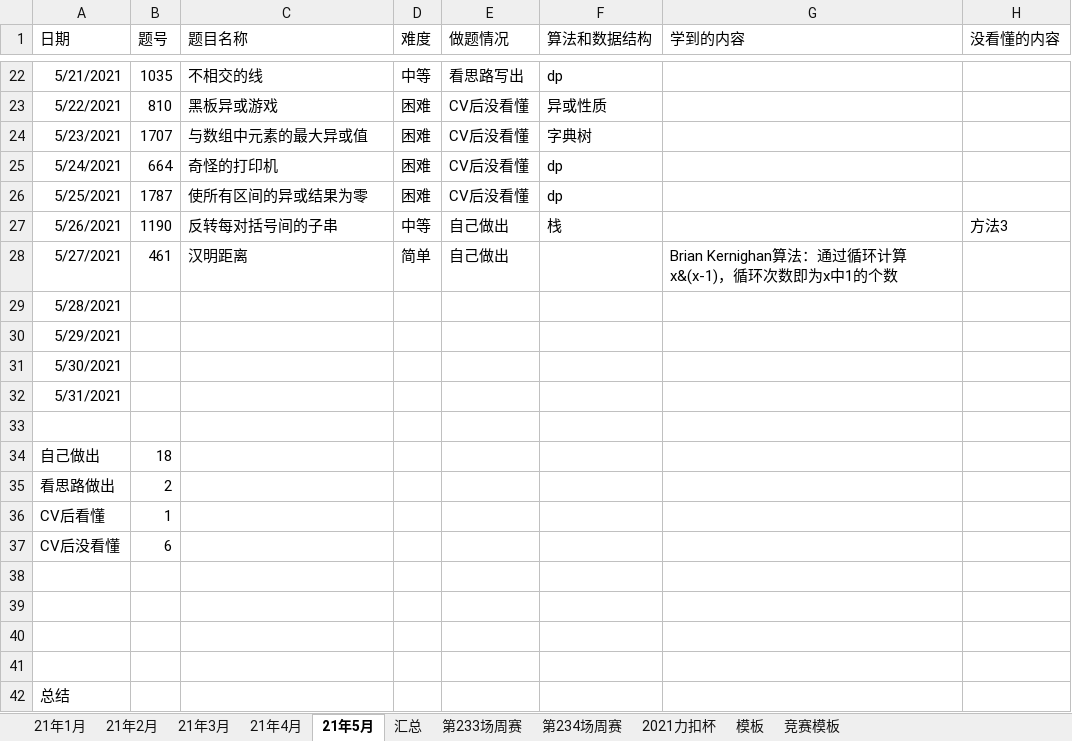
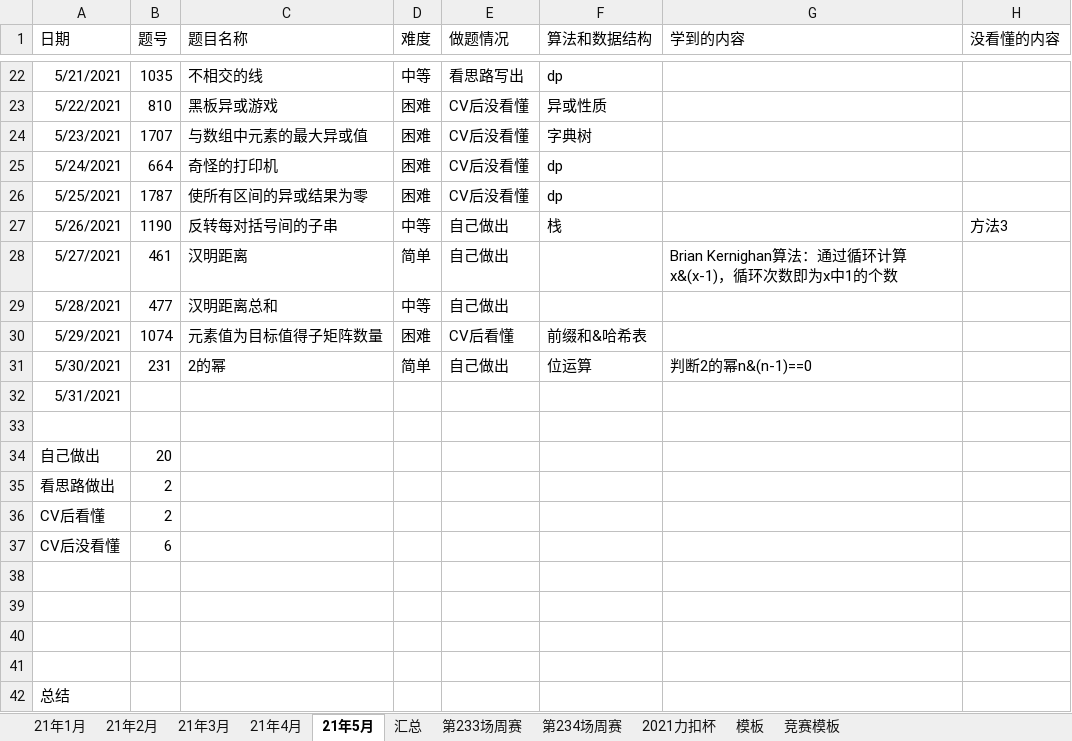
Before and after one commit to S-N-O-R-L-A-X/leetcode, an Excel workbook: 力扣做题情况.xlsx, sheet 21年5月, drawn as a sheet; only a part is shown, gaps mark what is left out; values as stored, in another font and other column widths than the file's, no borders; charts and pictures not drawn; the diff names each change by its address in the sheet, - before the commit and + after, or states it on an @@ line.

Commit message:
5-30

```diff
--- a/力扣做题情况.xlsx (sheet 21年5月)
+++ b/力扣做题情况.xlsx (sheet 21年5月)
-B29 (题号): (empty)
+B29 (题号): 477
-C29 (题目名称): (empty)
+C29 (题目名称): 汉明距离总和
-D29 (难度): (empty)
+D29 (难度): 中等
-E29 (做题情况): (empty)
+E29 (做题情况): 自己做出
-B30 (题号): (empty)
+B30 (题号): 1074
-C30 (题目名称): (empty)
+C30 (题目名称): 元素值为目标值得子矩阵数量
-D30 (难度): (empty)
+D30 (难度): 困难
-E30 (做题情况): (empty)
+E30 (做题情况): CV后看懂
-F30 (算法和数据结构): (empty)
+F30 (算法和数据结构): 前缀和&哈希表
-B31 (题号): (empty)
+B31 (题号): 231
-C31 (题目名称): (empty)
+C31 (题目名称): 2的幂
-D31 (难度): (empty)
+D31 (难度): 简单
-E31 (做题情况): (empty)
+E31 (做题情况): 自己做出
-F31 (算法和数据结构): (empty)
+F31 (算法和数据结构): 位运算
-G31 (学到的内容): (empty)
+G31 (学到的内容): 判断2的幂n&(n-1)==0
-B34 (题号): 18
+B34 (题号): 20
-B36 (题号): 1
+B36 (题号): 2
```
Also changed, not shown: charts or pictures.
